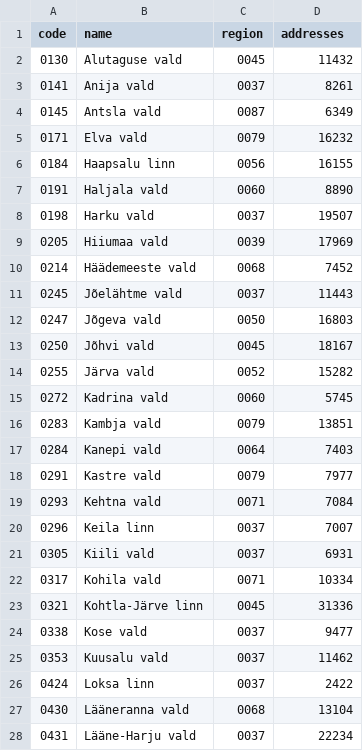
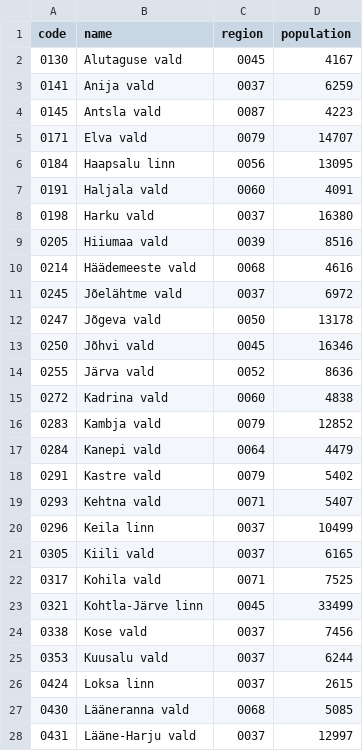
Before and after one commit to larvit/fejkdata, a TSV file: data/geo/EE/municipality.tsv, drawn as a sheet; only a part is shown; the diff covers the shown part only.

```diff
--- a/data/geo/EE/municipality.tsv
+++ b/data/geo/EE/municipality.tsv
@@ -1,28 +1,28 @@
-code	name	region	addresses
-0130	Alutaguse vald	0045	11432
-0141	Anija vald	0037	8261
-0145	Antsla vald	0087	6349
-0171	Elva vald	0079	16232
-0184	Haapsalu linn	0056	16155
-0191	Haljala vald	0060	8890
-0198	Harku vald	0037	19507
-0205	Hiiumaa vald	0039	17969
-0214	Häädemeeste vald	0068	7452
-0245	Jõelähtme vald	0037	11443
-0247	Jõgeva vald	0050	16803
-0250	Jõhvi vald	0045	18167
-0255	Järva vald	0052	15282
-0272	Kadrina vald	0060	5745
-0283	Kambja vald	0079	13851
-0284	Kanepi vald	0064	7403
-0291	Kastre vald	0079	7977
-0293	Kehtna vald	0071	7084
-0296	Keila linn	0037	7007
-0305	Kiili vald	0037	6931
-0317	Kohila vald	0071	10334
-0321	Kohtla-Järve linn	0045	31336
-0338	Kose vald	0037	9477
-0353	Kuusalu vald	0037	11462
-0424	Loksa linn	0037	2422
-0430	Lääneranna vald	0068	13104
-0431	Lääne-Harju vald	0037	22234
+code	name	region	population
+0130	Alutaguse vald	0045	4167
+0141	Anija vald	0037	6259
+0145	Antsla vald	0087	4223
+0171	Elva vald	0079	14707
+0184	Haapsalu linn	0056	13095
+0191	Haljala vald	0060	4091
+0198	Harku vald	0037	16380
+0205	Hiiumaa vald	0039	8516
+0214	Häädemeeste vald	0068	4616
+0245	Jõelähtme vald	0037	6972
+0247	Jõgeva vald	0050	13178
+0250	Jõhvi vald	0045	16346
+0255	Järva vald	0052	8636
+0272	Kadrina vald	0060	4838
+0283	Kambja vald	0079	12852
+0284	Kanepi vald	0064	4479
+0291	Kastre vald	0079	5402
+0293	Kehtna vald	0071	5407
+0296	Keila linn	0037	10499
+0305	Kiili vald	0037	6165
+0317	Kohila vald	0071	7525
+0321	Kohtla-Järve linn	0045	33499
+0338	Kose vald	0037	7456
+0353	Kuusalu vald	0037	6244
+0424	Loksa linn	0037	2615
+0430	Lääneranna vald	0068	5085
+0431	Lääne-Harju vald	0037	12997
```
Also changed, not shown: 47 edited cells elsewhere in this file, data/geo/EE/locality.tsv, data/geo/LT/locality.tsv, 19 other files.
